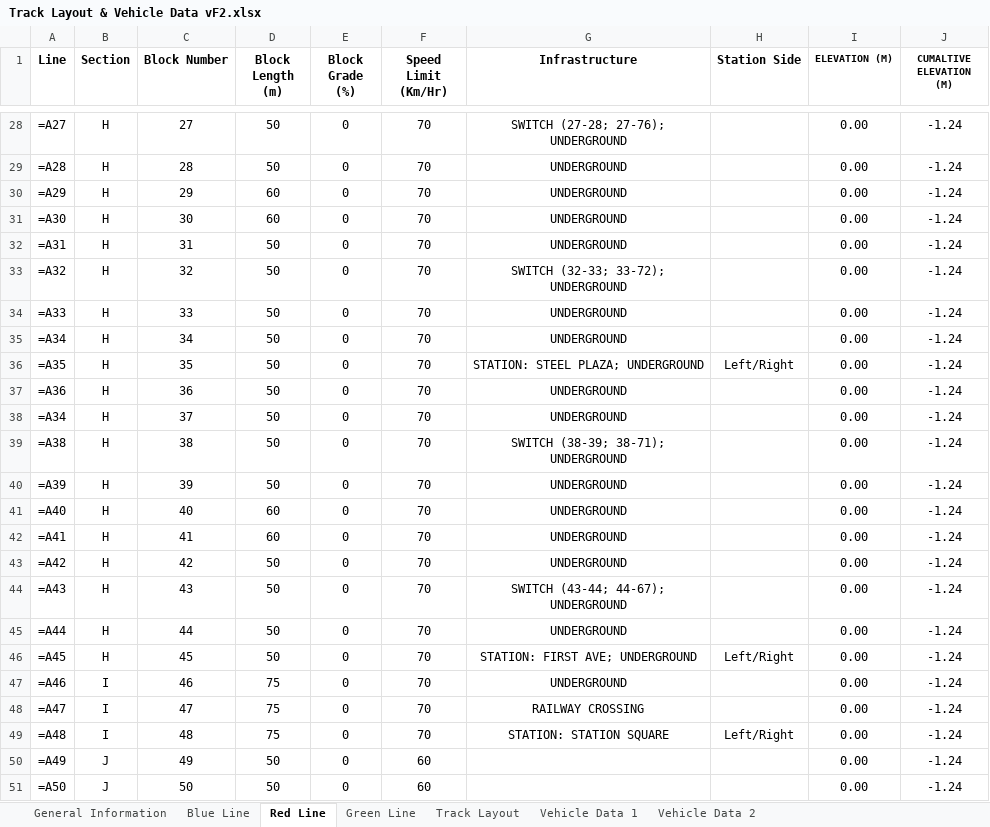
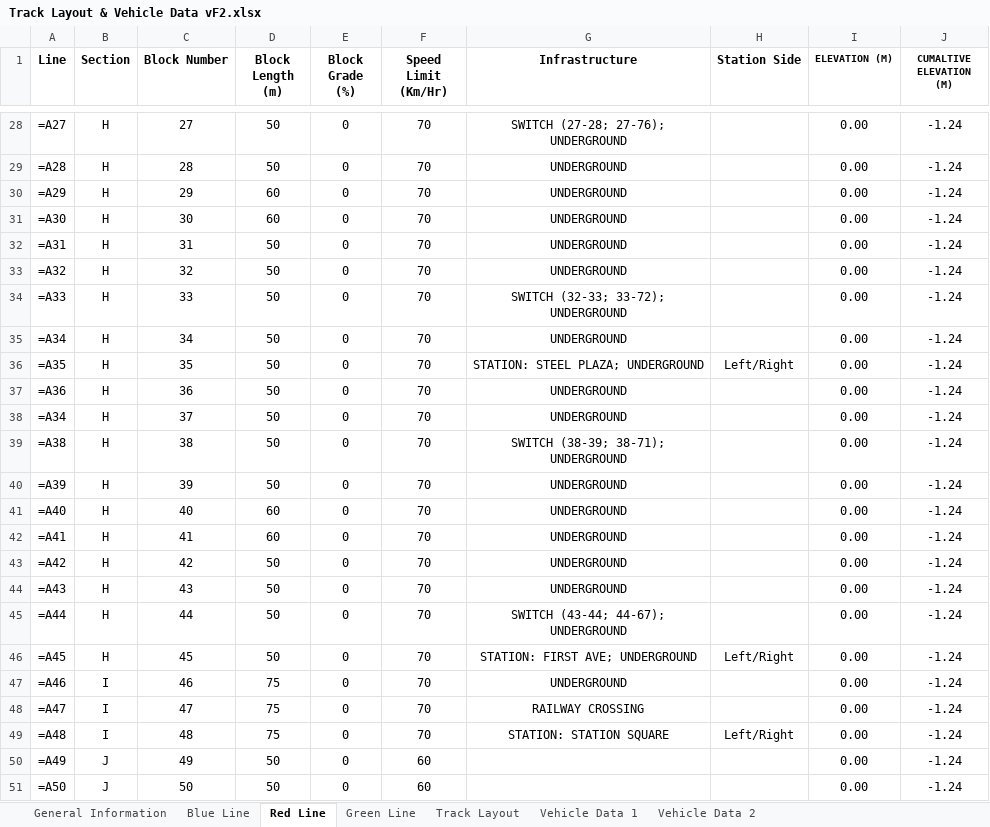
Before and after one commit to ralphg1002/Pittsburgh-MTA, an Excel workbook: src/main/TrackModel/Track Layout & Vehicle Data vF2.xlsx, sheet Red Line, drawn as a sheet; only a part is shown, gaps mark what is left out; values as stored, in another font and other column widths than the file's, no borders; formulas without a stored value are shown as written; the diff names each change by its address in the sheet, - before the commit and + after, or states it on an @@ line.

Commit message:
added switches for red track

```diff
--- a/src/main/TrackModel/Track Layout & Vehicle Data vF2.xlsx (sheet Red Line)
+++ b/src/main/TrackModel/Track Layout & Vehicle Data vF2.xlsx (sheet Red Line)
-G33 (Infrastructure): SWITCH (32-33; 33-72); UNDERGROUND
+G33 (Infrastructure): UNDERGROUND
-G34 (Infrastructure): UNDERGROUND
+G34 (Infrastructure): SWITCH (32-33; 33-72); UNDERGROUND
-G44 (Infrastructure): SWITCH (43-44; 44-67); UNDERGROUND
+G44 (Infrastructure): UNDERGROUND
-G45 (Infrastructure): UNDERGROUND
+G45 (Infrastructure): SWITCH (43-44; 44-67); UNDERGROUND
```
Also changed, not shown: 1 other file.
